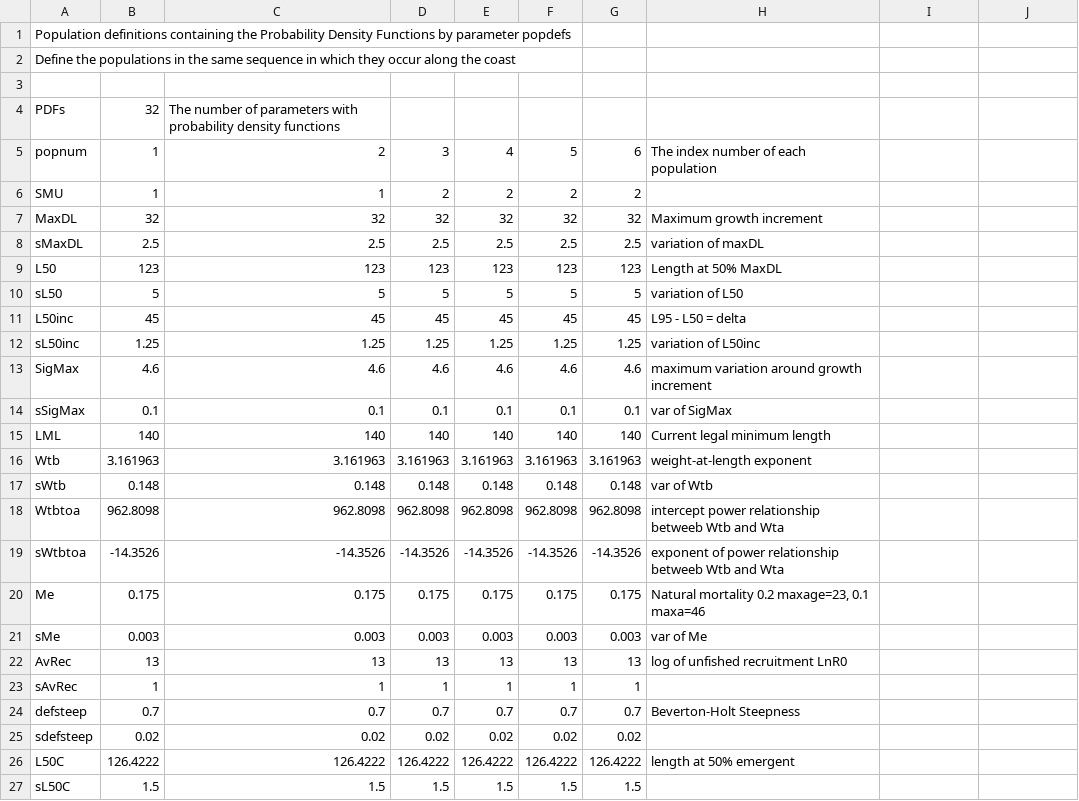
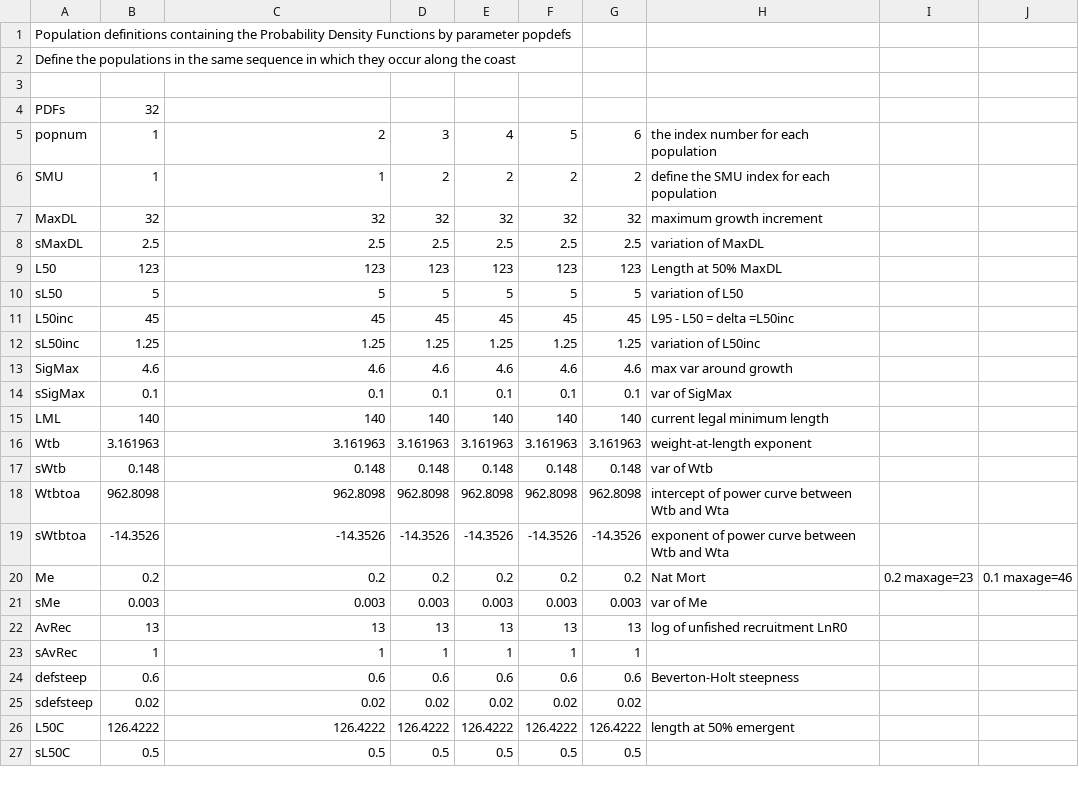
Before and after one commit to haddonm/aMSE, a CSV file: data-raw/reg1smu2pop6.csv, drawn as a sheet; only a part is shown; the diff covers the shown part only.

```diff
--- a/data-raw/reg1smu2pop6.csv
+++ b/data-raw/reg1smu2pop6.csv
@@ -4,5 +4,5 @@ Define the populations in the same sequence in which they occur along the coast,
-PDFs,32,The number of parameters with probability density functions,,,,,
-popnum,1,2,3,4,5,6,The index number of each population
-SMU,1,1,2,2,2,2,
-MaxDL ,32,32,32,32,32,32,Maximum growth increment
-sMaxDL ,2.5,2.5,2.5,2.5,2.5,2.5,variation of maxDL
+PDFs,32,,,,,,,,
+popnum,1,2,3,4,5,6, the index number for each population ,,
+SMU,1,1,2,2,2,2, define the SMU index for each population ,,
+MaxDL ,32,32,32,32,32,32, maximum growth increment ,,
+sMaxDL ,2.5,2.5,2.5,2.5,2.5,2.5, variation of MaxDL ,,
@@ -11 +11 @@ sL50 ,5,5,5,5,5,5,variation of L50
-L50inc ,45,45,45,45,45,45,L95 - L50 =  delta
+L50inc ,45,45,45,45,45,45, L95 - L50 = delta =L50inc ,,
@@ -13 +13 @@ sL50inc ,1.25,1.25,1.25,1.25,1.25,1.25,variation of L50inc
-SigMax  ,4.6,4.6,4.6,4.6,4.6,4.6,maximum variation around growth increment
+SigMax  ,4.6,4.6,4.6,4.6,4.6,4.6, max var around growth ,,
@@ -15 +15 @@ sSigMax ,0.1,0.1,0.1,0.1,0.1,0.1,var of SigMax
-LML ,140,140,140,140,140,140,Current legal minimum length
+LML ,140,140,140,140,140,140, current legal minimum length ,,
@@ -18,3 +18,3 @@ sWtb ,0.148,0.148,0.148,0.148,0.148,0.148,var of Wtb
-Wtbtoa ,962.8098,962.8098,962.8098,962.8098,962.8098,962.8098,intercept power relationship betweeb Wtb and Wta
-sWtbtoa ,-14.3526,-14.3526,-14.3526,-14.3526,-14.3526,-14.3526,exponent of power relationship betweeb Wtb and Wta
-Me ,0.175,0.175,0.175,0.175,0.175,0.175,"Natural mortality 0.2 maxage=23, 0.1 maxa=46"
+Wtbtoa ,962.8098,962.8098,962.8098,962.8098,962.8098,962.8098, intercept of power curve between Wtb and Wta ,,
+sWtbtoa ,-14.3526,-14.3526,-14.3526,-14.3526,-14.3526,-14.3526, exponent of power curve between Wtb and Wta ,,
+Me ,0.2,0.2,0.2,0.2,0.2,0.2, Nat Mort, 0.2 maxage=23, 0.1 maxage=46
@@ -24 +24 @@ sAvRec ,1,1,1,1,1,1,
-defsteep ,0.7,0.7,0.7,0.7,0.7,0.7,Beverton-Holt Steepness
+defsteep ,0.6,0.6,0.6,0.6,0.6,0.6, Beverton-Holt steepness ,,
@@ -27 +27 @@ L50C ,126.4222,126.4222,126.4222,126.4222,126.4222,126.4222,length at 50% emerge
-sL50C ,1.5,1.5,1.5,1.5,1.5,1.5,
+sL50C ,0.5,0.5,0.5,0.5,0.5,0.5, ,,
```
Also changed, not shown: 5 edited cells elsewhere in this file, 24 other files.
